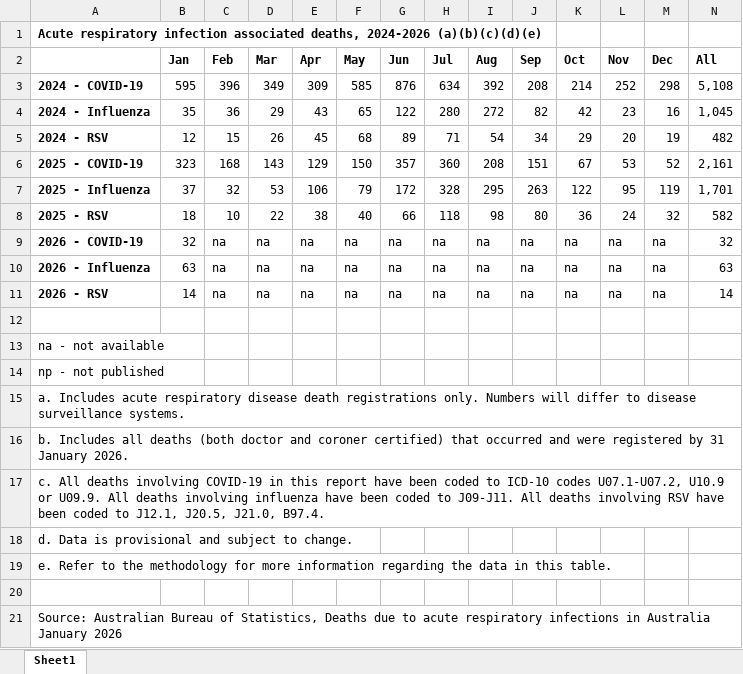
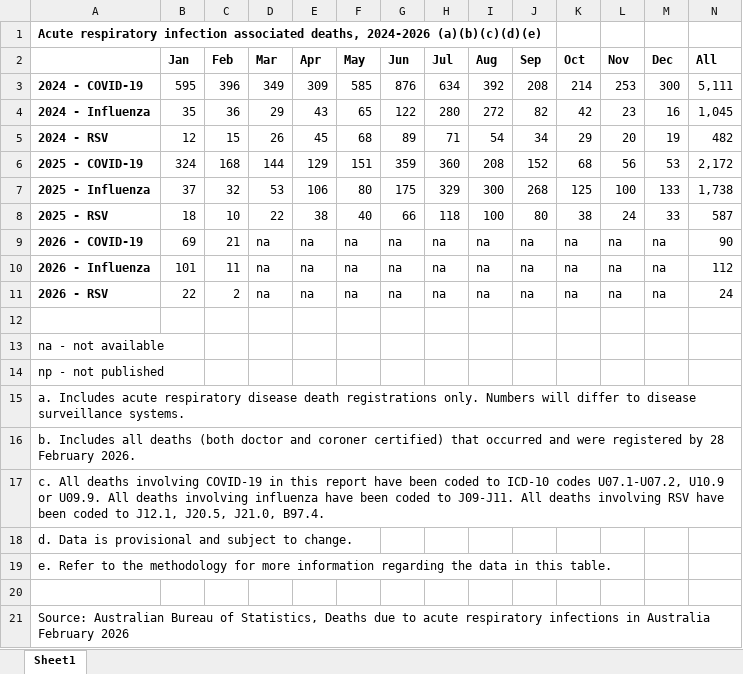
Before and after one commit to Mike-Honey/covid-19-au-vaccinations, an Excel workbook: Acute respiratory infection associated deaths, 2024-2026 (a)(b)(c)(d)(e).xlsx, sheet Sheet1, drawn as a sheet; values as stored, in another font and other column widths than the file's, no borders; the diff names each change by its address in the sheet, - before the commit and + after, or states it on an @@ line.

Commit message:
ABS update 31/03/2026

```diff
--- a/Acute respiratory infection associated deaths, 2024-2026 (a)(b)(c)(d)(e).xlsx (sheet Sheet1)
+++ b/Acute respiratory infection associated deaths, 2024-2026 (a)(b)(c)(d)(e).xlsx (sheet Sheet1)
-L3 (Nov): 252
+L3 (Nov): 253
-M3 (Dec): 298
+M3 (Dec): 300
-N3 (All): 5,108
+N3 (All): 5,111
-B6 (Jan): 323
+B6 (Jan): 324
-D6 (Mar): 143
+D6 (Mar): 144
-F6 (May): 150
+F6 (May): 151
-G6 (Jun): 357
+G6 (Jun): 359
-J6 (Sep): 151
+J6 (Sep): 152
-K6 (Oct): 67
+K6 (Oct): 68
-L6 (Nov): 53
+L6 (Nov): 56
-M6 (Dec): 52
+M6 (Dec): 53
-N6 (All): 2,161
+N6 (All): 2,172
-F7 (May): 79
+F7 (May): 80
-G7 (Jun): 172
+G7 (Jun): 175
-H7 (Jul): 328
+H7 (Jul): 329
-I7 (Aug): 295
+I7 (Aug): 300
-J7 (Sep): 263
+J7 (Sep): 268
-K7 (Oct): 122
+K7 (Oct): 125
-L7 (Nov): 95
+L7 (Nov): 100
-M7 (Dec): 119
+M7 (Dec): 133
-N7 (All): 1,701
+N7 (All): 1,738
-I8 (Aug): 98
+I8 (Aug): 100
-K8 (Oct): 36
+K8 (Oct): 38
-M8 (Dec): 32
+M8 (Dec): 33
-N8 (All): 582
+N8 (All): 587
-B9 (Jan): 32
+B9 (Jan): 69
-C9 (Feb): na
+C9 (Feb): 21
-N9 (All): 32
+N9 (All): 90
-B10 (Jan): 63
+B10 (Jan): 101
-C10 (Feb): na
+C10 (Feb): 11
-N10 (All): 63
+N10 (All): 112
-B11 (Jan): 14
+B11 (Jan): 22
-C11 (Feb): na
+C11 (Feb): 2
-N11 (All): 14
+N11 (All): 24
-A16: …registered by 31 January 2026.
+A16: …registered by 28 February 2026.
-A21: …in Australia January 2026
+A21: …in Australia February 2026
```
